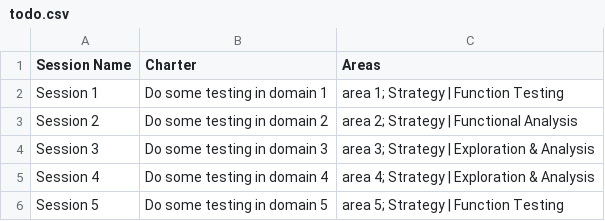
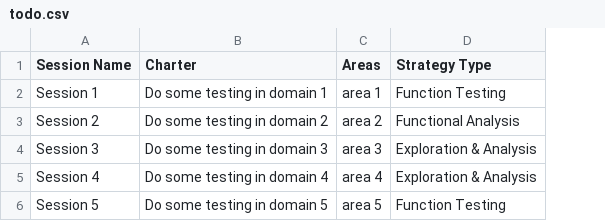
Before and after one commit to phillipsic/SBTM_Web_App, a CSV file: todo.csv, drawn as a sheet; removed rows and columns are numbered as before the commit, all else as after; the diff names each change by its address in the sheet, - before the commit and + after, or states it on an @@ line.

Commit message:
Added missing column

```diff
--- a/todo.csv
+++ b/todo.csv
-column C (Areas), rows 2-6: area 1; Strategy | Function Testing | area 2; Strategy | Functional Analysis | area 3; Strategy | Exploration & Analysis | area 4; Strategy | Exploration & Analysis | area 5; Strategy | Function Testing
+column C (Areas), rows 2-6: area 1 | area 2 | area 3 | area 4 | area 5
+column D (Strategy Type), rows 2-6: Function Testing | Functional Analysis | Exploration & Analysis | Exploration & Analysis | Function Testing
```
Also changed, not shown: 1 other file.
